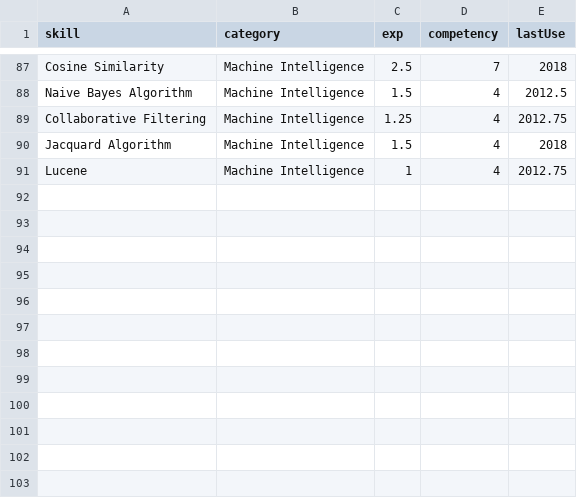
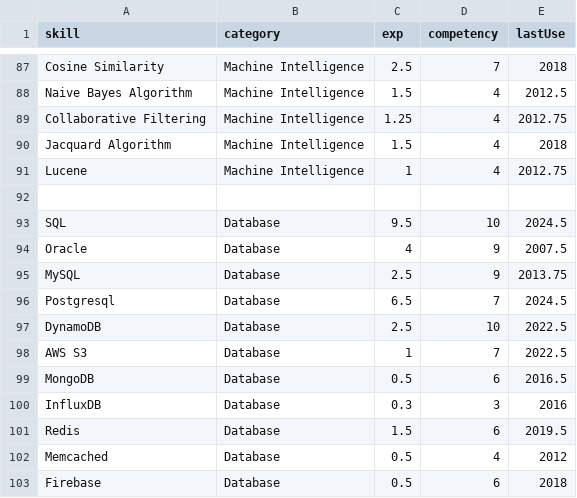
Before and after one commit to ng-the-engineer/api-vercel, a CSV file: data.csv, drawn as a sheet; only a part is shown, gaps mark what is left out; the diff names each change by its address in the sheet, - before the commit and + after, or states it on an @@ line.

Commit message:
Add database

```diff
--- a/data.csv
+++ b/data.csv
+row 92: (empty)
+row 93: SQL | Database | 9.5 | 10 | 2024.5
+row 94: Oracle | Database | 4 | 9 | 2007.5
+row 95: MySQL | Database | 2.5 | 9 | 2013.75
+row 96: Postgresql | Database | 6.5 | 7 | 2024.5
+row 97: DynamoDB | Database | 2.5 | 10 | 2022.5
+row 98: AWS S3 | Database | 1 | 7 | 2022.5
+row 99: MongoDB | Database | 0.5 | 6 | 2016.5
+row 100: InfluxDB | Database | 0.3 | 3 | 2016
+row 101: Redis | Database | 1.5 | 6 | 2019.5
+row 102: Memcached | Database | 0.5 | 4 | 2012
+row 103: Firebase | Database | 0.5 | 6 | 2018
```
